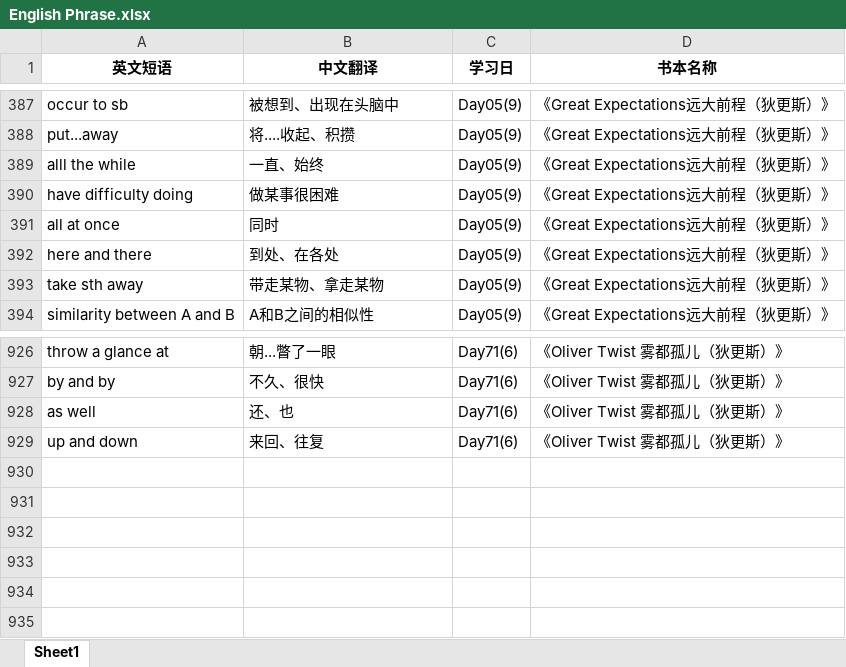
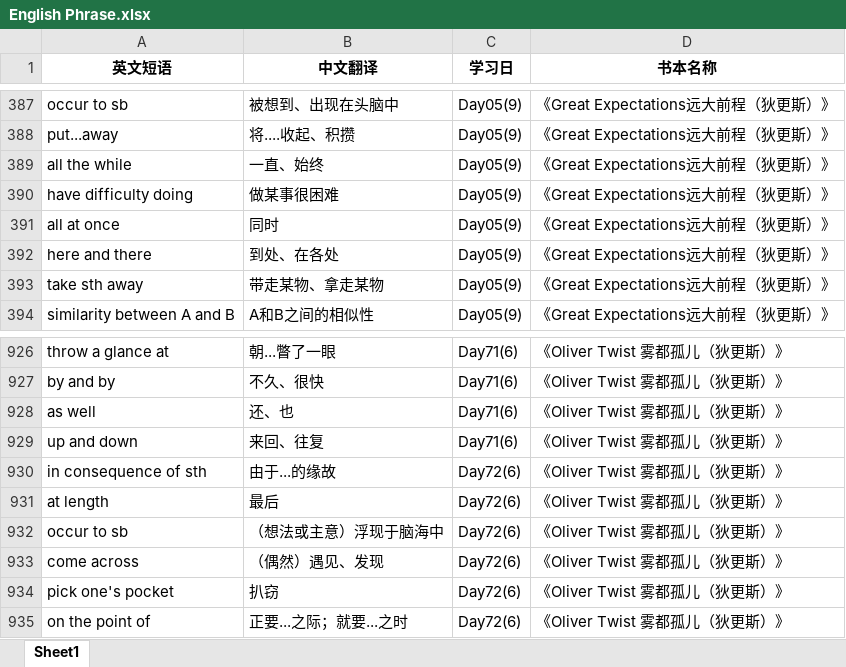
Before and after one commit to sxtiger/English, an Excel workbook: English Phrase.xlsx, sheet Sheet1, drawn as a sheet; only a part is shown, gaps mark what is left out; values as stored, in another font and other column widths than the file's, no borders; the diff names each change by its address in the sheet, - before the commit and + after, or states it on an @@ line.

Commit message:
Update English Phrase.xlsx

```diff
--- a/English Phrase.xlsx (sheet Sheet1)
+++ b/English Phrase.xlsx (sheet Sheet1)
-A389 (英文短语): alll the while
+A389 (英文短语): all the while
+row 930: in consequence of sth | 由于...的缘故 | Day72(6) | 《Oliver Twist 雾都孤儿（狄更斯）》
+row 931: at length | 最后 | Day72(6) | 《Oliver Twist 雾都孤儿（狄更斯）》
+row 932: occur to sb | （想法或主意）浮现于脑海中 | Day72(6) | 《Oliver Twist 雾都孤儿（狄更斯）》
+row 933: come across | （偶然）遇见、发现 | Day72(6) | 《Oliver Twist 雾都孤儿（狄更斯）》
+row 934: pick one's pocket | 扒窃 | Day72(6) | 《Oliver Twist 雾都孤儿（狄更斯）》
+row 935: on the point of | 正要...之际；就要...之时 | Day72(6) | 《Oliver Twist 雾都孤儿（狄更斯）》
```
